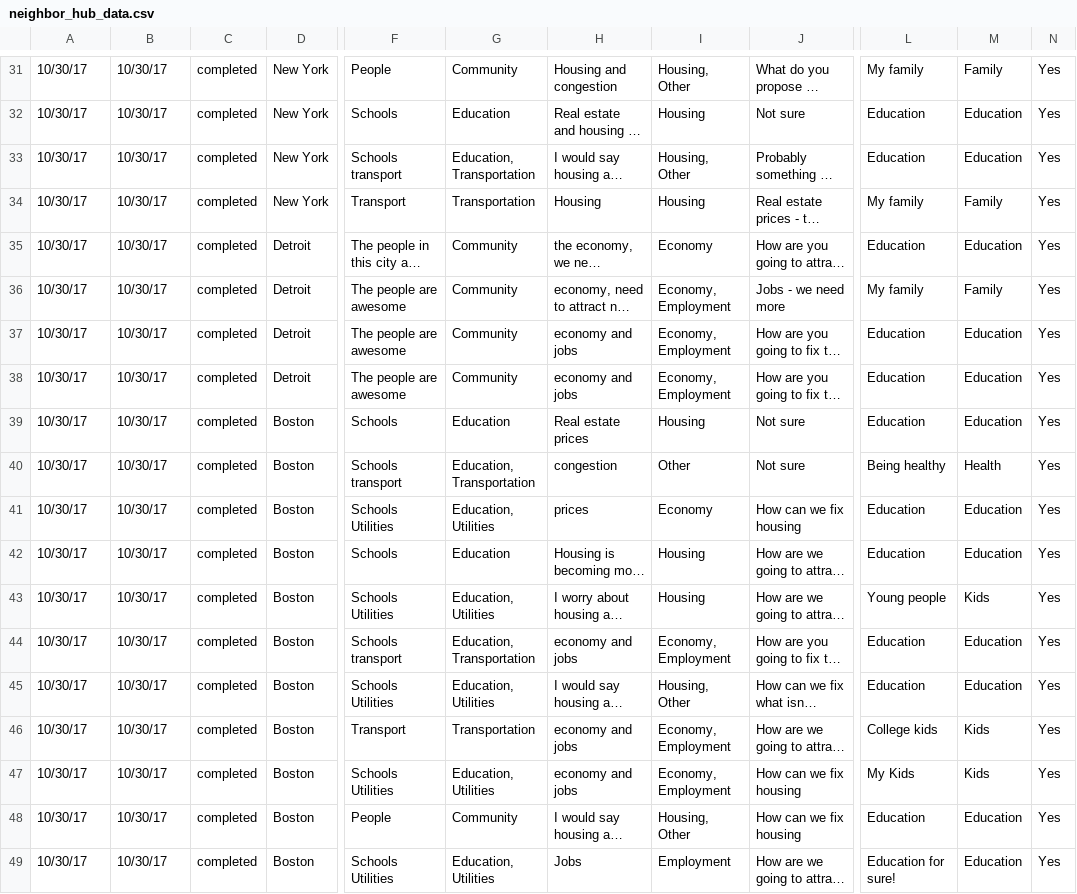
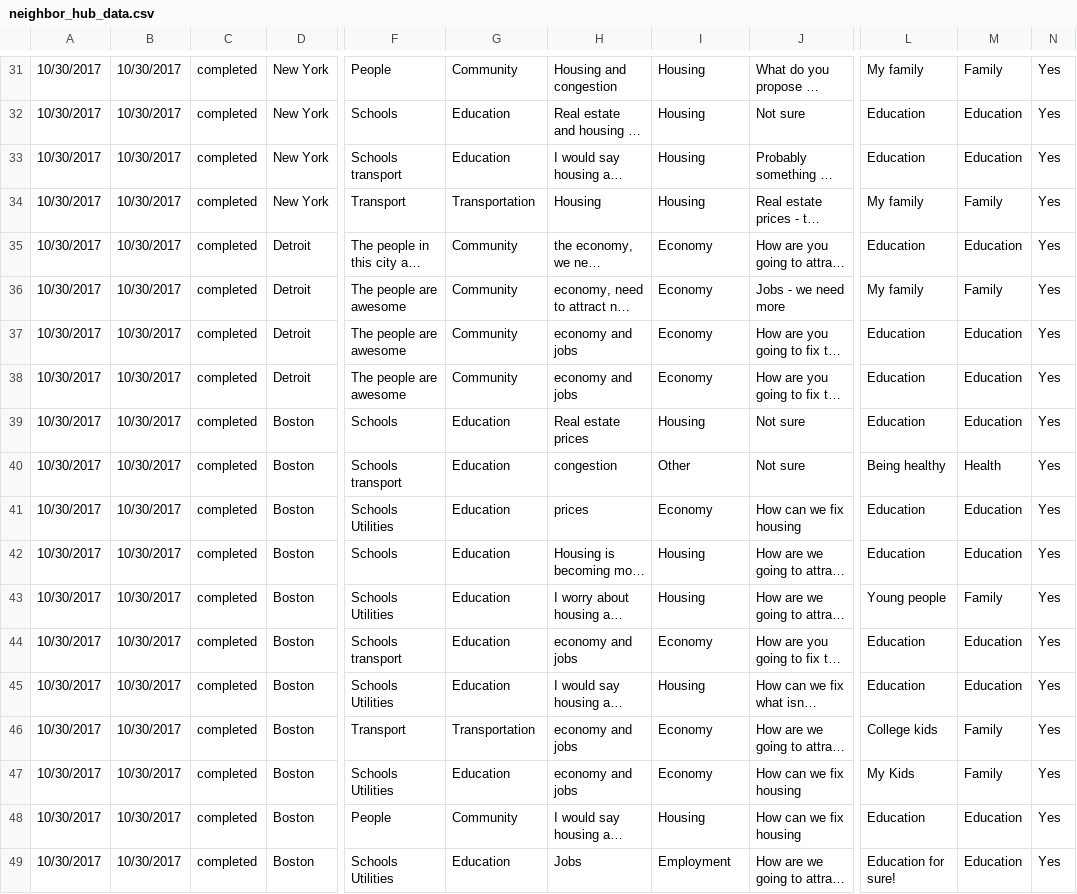
Before and after one commit to britney-johnson2/NeighborHub-Viz, a CSV file: data/neighbor_hub_data.csv, drawn as a sheet; only a part is shown, gaps mark what is left out; long unchanged cells end in …; the diff covers the shown part only; the diff names each change by its address in the sheet, - before the commit and + after, or states it on an @@ line.

```diff
--- a/data/neighbor_hub_data.csv
+++ b/data/neighbor_hub_data.csv
-A31:A49: 10/30/17
+A31:A49: 10/30/2017
-B31:B49: 10/30/17
+B31:B49: 10/30/2017
-I31: Housing, Other
+I31: Housing
-G33: Education, Transportation
+G33: Education
-I33: Housing, Other
+I33: Housing
-I36:I38: Economy, Employment
+I36:I38: Economy
-G40: Education, Transportation
+G40: Education
-G41: Education, Utilities
+G41: Education
-G43: Education, Utilities
+G43: Education
-M43: Kids
+M43: Family
-G44: Education, Transportation
+G44: Education
-I44: Economy, Employment
+I44: Economy
-G45: Education, Utilities
+G45: Education
-I45: Housing, Other
+I45: Housing
-I46:I47: Economy, Employment
+I46:I47: Economy
-M46:M47: Kids
+M46:M47: Family
-G47: Education, Utilities
+G47: Education
-I48: Housing, Other
+I48: Housing
-G49: Education, Utilities
+G49: Education
```
Also changed, not shown: 44 edited cells elsewhere in this file, 15 other files.
